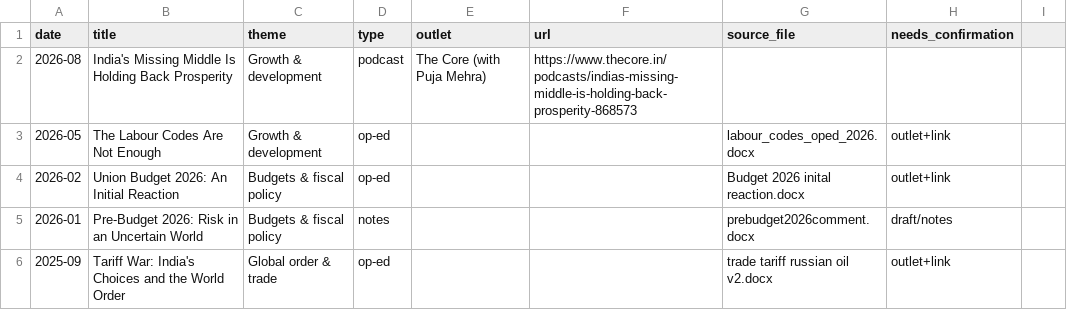
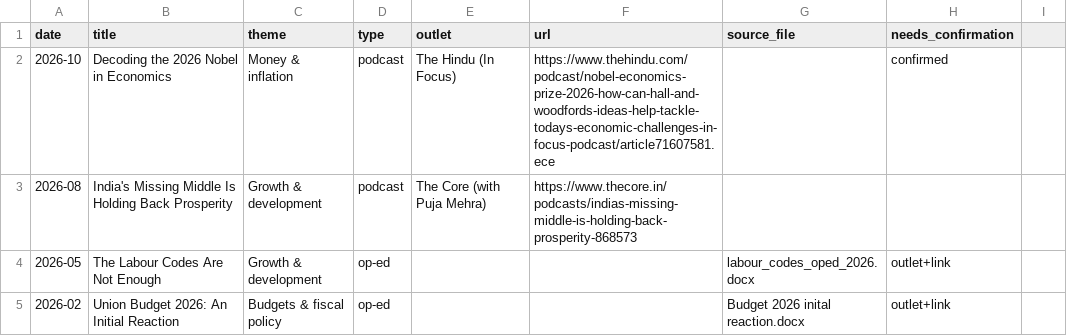
Before and after one commit to ChatterjeePartha/parthachatterjee.net, a CSV file: articles.csv, drawn as a sheet; only a part is shown; the shorter side is filled out with more unchanged rows.

Commit message:
latest podcast on hall woodford nobel

```diff
--- a/articles.csv
+++ b/articles.csv
@@ -1,2 +1,3 @@
 date,title,theme,type,outlet,url,source_file,needs_confirmation,
+2026-10,Decoding the 2026 Nobel in Economics,Money & inflation,podcast,The Hindu (In Focus),https://www.thehindu.com/podcast/nobel-economics-prize-2026-how-can-hall-and-woodfords-ideas-help-tackle-todays-economic-challenges-in-focus-podcast/article71607581.ece,,confirmed,
 2026-08,India's Missing Middle Is Holding Back Prosperity,Growth & development,podcast,The Core (with Puja Mehra),https://www.thecore.in/podcasts/indias-missing-middle-is-holding-back-prosperity-868573,,,
```
Also changed, not shown: 3 other files.
